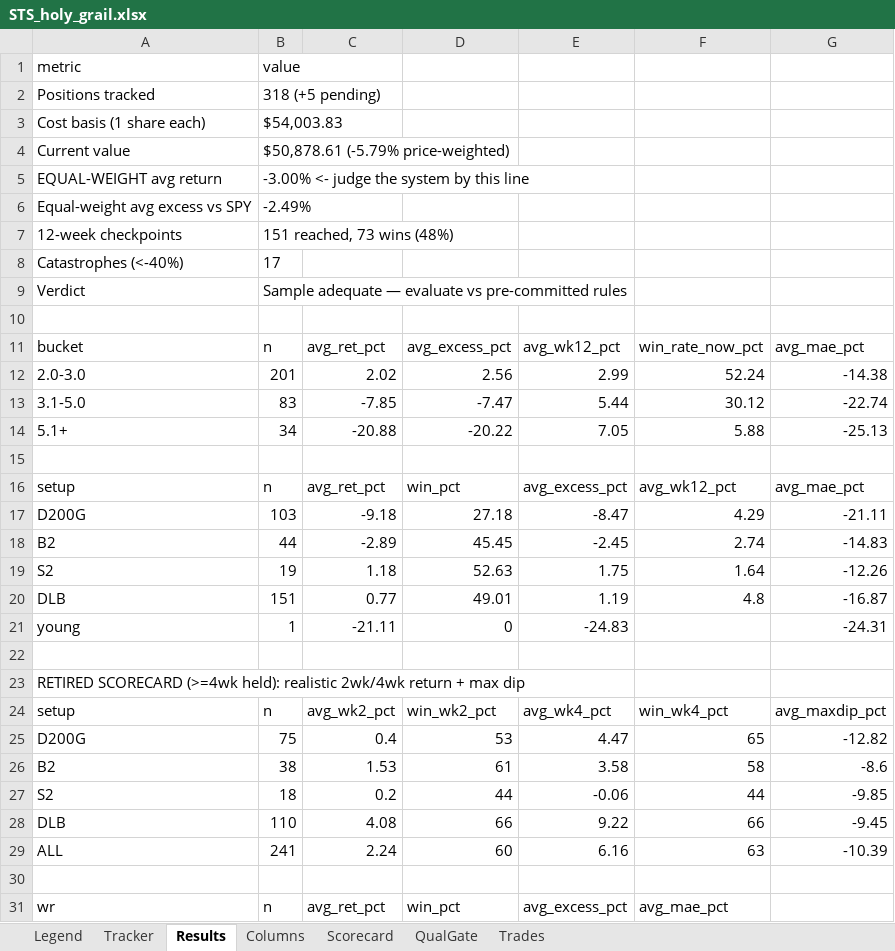
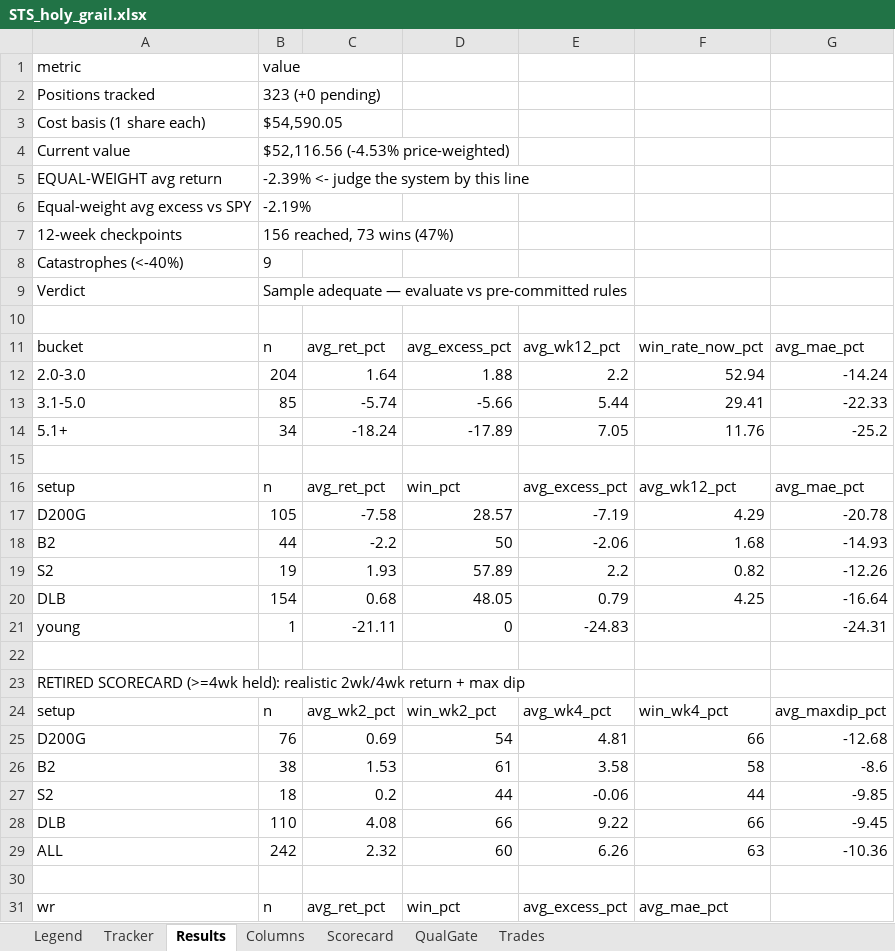
Before and after one commit to gjv-81/slowswing, an Excel workbook: STS_holy_grail.xlsx, sheet Results, drawn as a sheet; only a part is shown; values as stored, in another font and other column widths than the file's, no borders; removed rows and columns are numbered as before the commit, all else as after; the diff covers the shown part only; the diff names each change by its address in the sheet, - before the commit and + after, or states it on an @@ line.

```diff
--- a/STS_holy_grail.xlsx (sheet Results)
+++ b/STS_holy_grail.xlsx (sheet Results)
-B2: 318 (+5 pending)
+B2: 323 (+0 pending)
-B3: $54,003.83
+B3: $54,590.05
-B4: $50,878.61 (-5.79% price-weighted)
+B4: $52,116.56 (-4.53% price-weighted)
-B5: -3.00% <- judge the system by this line
+B5: -2.39% <- judge the system by this line
-B6: -2.49%
+B6: -2.19%
-B7: 151 reached, 73 wins (48%)
+B7: 156 reached, 73 wins (47%)
-B8: 17
+B8: 9
-row 12: 2.0-3.0 | 201 | 2.02 | 2.56 | 2.99 | 52.24 | -14.38
-row 13: 3.1-5.0 | 83 | -7.85 | -7.47 | 5.44 | 30.12 | -22.74
+row 12: 2.0-3.0 | 204 | 1.64 | 1.88 | 2.2 | 52.94 | -14.24
+row 13: 3.1-5.0 | 85 | -5.74 | -5.66 | 5.44 | 29.41 | -22.33
-C14: -20.88
+C14: -18.24
-D14: -20.22
+D14: -17.89
-F14: 5.88
+F14: 11.76
-G14: -25.13
+G14: -25.2
-row 17: D200G | 103 | -9.18 | 27.18 | -8.47 | 4.29 | -21.11
-row 18: B2 | 44 | -2.89 | 45.45 | -2.45 | 2.74 | -14.83
+row 17: D200G | 105 | -7.58 | 28.57 | -7.19 | 4.29 | -20.78
+row 18: B2 | 44 | -2.2 | 50 | -2.06 | 1.68 | -14.93
-C19: 1.18
+C19: 1.93
-D19: 52.63
+D19: 57.89
-E19: 1.75
+E19: 2.2
-F19: 1.64
+F19: 0.82
-row 20: DLB | 151 | 0.77 | 49.01 | 1.19 | 4.8 | -16.87
+row 20: DLB | 154 | 0.68 | 48.05 | 0.79 | 4.25 | -16.64
-row 25: D200G | 75 | 0.4 | 53 | 4.47 | 65 | -12.82
+row 25: D200G | 76 | 0.69 | 54 | 4.81 | 66 | -12.68
-B29: 241
+B29: 242
-C29: 2.24
+C29: 2.32
-E29: 6.16
+E29: 6.26
-G29: -10.39
+G29: -10.36
```
Also changed, not shown: 3 added rows and 3 removed rows elsewhere in this sheet, sheet Tracker, sheet Scorecard, sheet QualGate, sheet Trades, STS_holy_grail_v2.xlsx, sts_ml_paper_tracker.xlsx, 10 other files.
